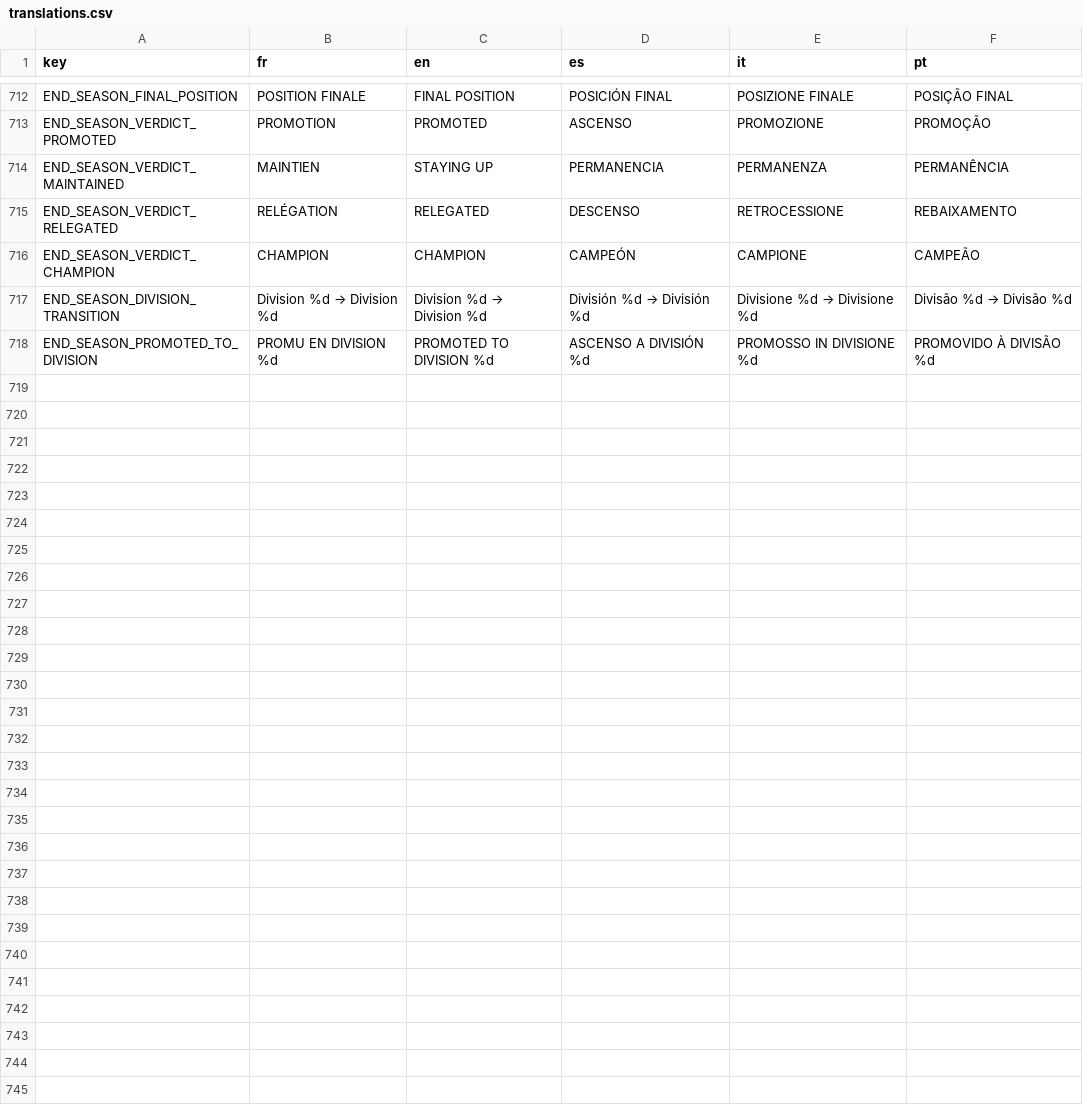
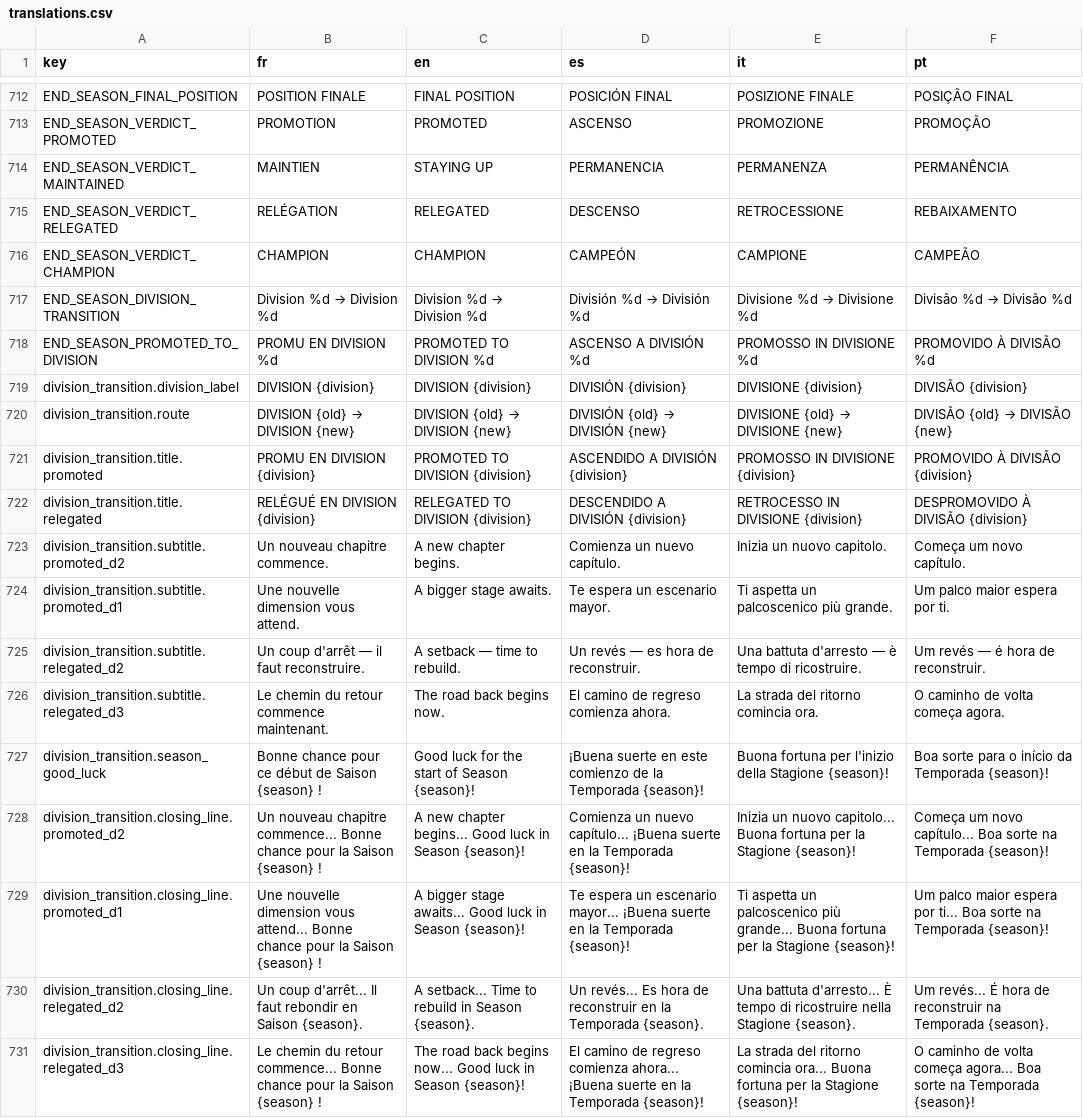
Before and after one commit to Tizona76/BasketManager, a CSV file: client/godot/i18n/translations.csv, drawn as a sheet; only a part is shown, gaps mark what is left out.

Commit message:
feat(season): add division change transition

```diff
--- a/client/godot/i18n/translations.csv
+++ b/client/godot/i18n/translations.csv
@@ -738 +738,14 @@ END_SEASON_DIVISION_TRANSITION,Division %d → Division %d,Division %d → Divis
 END_SEASON_PROMOTED_TO_DIVISION,PROMU EN DIVISION %d,PROMOTED TO DIVISION %d,ASCENSO A DIVISIÓN %d,PROMOSSO IN DIVISIONE %d,PROMOVIDO À DIVISÃO %d
+division_transition.division_label,DIVISION {division},DIVISION {division},DIVISIÓN {division},DIVISIONE {division},DIVISÃO {division}
+division_transition.route,DIVISION {old}  →  DIVISION {new},DIVISION {old}  →  DIVISION {new},DIVISIÓN {old}  →  DIVISIÓN {new},DIVISIONE {old}  →  DIVISIONE {new},DIVISÃO {old}  →  DIVISÃO {new}
+division_transition.title.promoted,PROMU EN DIVISION {division},PROMOTED TO DIVISION {division},ASCENDIDO A DIVISIÓN {division},PROMOSSO IN DIVISIONE {division},PROMOVIDO À DIVISÃO {division}
+division_transition.title.relegated,RELÉGUÉ EN DIVISION {division},RELEGATED TO DIVISION {division},DESCENDIDO A DIVISIÓN {division},RETROCESSO IN DIVISIONE {division},DESPROMOVIDO À DIVISÃO {division}
+division_transition.subtitle.promoted_d2,Un nouveau chapitre commence.,A new chapter begins.,Comienza un nuevo capítulo.,Inizia un nuovo capitolo.,Começa um novo capítulo.
+division_transition.subtitle.promoted_d1,Une nouvelle dimension vous attend.,A bigger stage awaits.,Te espera un escenario mayor.,Ti aspetta un palcoscenico più grande.,Um palco maior espera por ti.
+division_transition.subtitle.relegated_d2,Un coup d'arrêt — il faut reconstruire.,A setback — time to rebuild.,Un revés — es hora de reconstruir.,Una battuta d'arresto — è tempo di ricostruire.,Um revés — é hora de reconstruir.
+division_transition.subtitle.relegated_d3,Le chemin du retour commence maintenant.,The road back begins now.,El camino de regreso comienza ahora.,La strada del ritorno comincia ora.,O caminho de volta começa agora.
+division_transition.season_good_luck,Bonne chance pour ce début de Saison {season} !,Good luck for the start of Season {season}!,¡Buena suerte en este comienzo de la Temporada {season}!,Buona fortuna per l'inizio della Stagione {season}!,Boa sorte para o início da Temporada {season}!
+division_transition.closing_line.promoted_d2,Un nouveau chapitre commence... Bonne chance pour la Saison {season} !,A new chapter begins... Good luck in Season {season}!,Comienza un nuevo capítulo... ¡Buena suerte en la Temporada {season}!,Inizia un nuovo capitolo... Buona fortuna per la Stagione {season}!,Começa um novo capítulo... Boa sorte na Temporada {season}!
+division_transition.closing_line.promoted_d1,Une nouvelle dimension vous attend... Bonne chance pour la Saison {season} !,A bigger stage awaits... Good luck in Season {season}!,Te espera un escenario mayor... ¡Buena suerte en la Temporada {season}!,Ti aspetta un palcoscenico più grande... Buona fortuna per la Stagione {season}!,Um palco maior espera por ti... Boa sorte na Temporada {season}!
+division_transition.closing_line.relegated_d2,Un coup d'arrêt... Il faut rebondir en Saison {season}.,A setback... Time to rebuild in Season {season}.,Un revés... Es hora de reconstruir en la Temporada {season}.,Una battuta d'arresto... È tempo di ricostruire nella Stagione {season}.,Um revés... É hora de reconstruir na Temporada {season}.
+division_transition.closing_line.relegated_d3,Le chemin du retour commence... Bonne chance pour la Saison {season} !,The road back begins now... Good luck in Season {season}!,El camino de regreso comienza ahora... ¡Buena suerte en la Temporada {season}!,La strada del ritorno comincia ora... Buona fortuna per la Stagione {season}!,O caminho de volta começa agora... Boa sorte na Temporada {season}!
```
Also changed, not shown: 6 other files.
